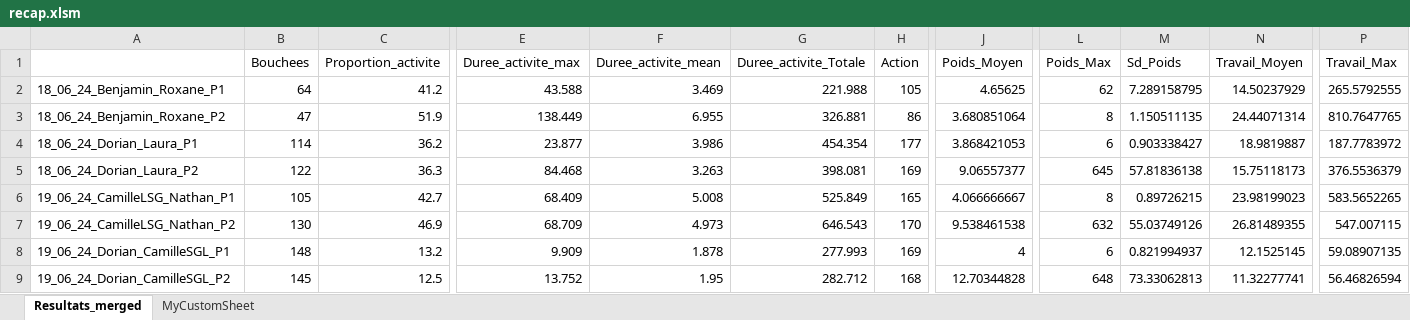
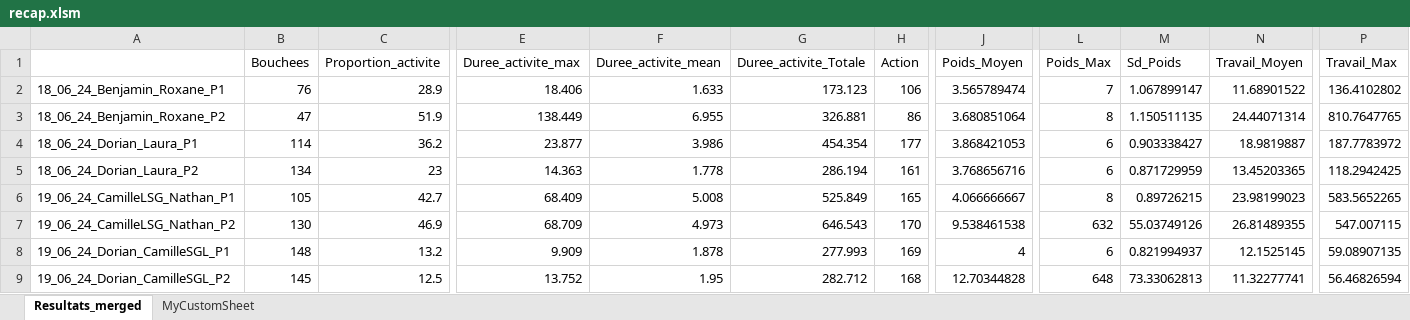
Before and after one commit to AntoineB33/codePlateau, an Excel workbook: data/A envoyer_antoine(non corrompue)/A envoyer/recap/recap.xlsm, sheet Resultats_merged, drawn as a sheet; only a part is shown, gaps mark what is left out; values as stored, in another font and other column widths than the file's, no borders; the diff covers the shown part only; the diff names each change by its address in the sheet, - before the commit and + after, or states it on an @@ line.

```diff
--- a/data/A envoyer_antoine(non corrompue)/A envoyer/recap/recap.xlsm (sheet Resultats_merged)
+++ b/data/A envoyer_antoine(non corrompue)/A envoyer/recap/recap.xlsm (sheet Resultats_merged)
-B2 (Bouchees): 64
+B2 (Bouchees): 76
-C2 (Proportion_activite): 41.2
+C2 (Proportion_activite): 28.9
-E2 (Duree_activite_max): 43.588
+E2 (Duree_activite_max): 18.406
-F2 (Duree_activite_mean): 3.469
+F2 (Duree_activite_mean): 1.633
-G2 (Duree_activite_Totale): 221.988
+G2 (Duree_activite_Totale): 173.123
-H2 (Action): 105
+H2 (Action): 106
-J2 (Poids_Moyen): 4.65625
+J2 (Poids_Moyen): 3.565789474
-L2 (Poids_Max): 62
+L2 (Poids_Max): 7
-M2 (Sd_Poids): 7.289158795
+M2 (Sd_Poids): 1.067899147
-N2 (Travail_Moyen): 14.50237929
+N2 (Travail_Moyen): 11.68901522
-P2 (Travail_Max): 265.5792555
+P2 (Travail_Max): 136.4102802
-B5 (Bouchees): 122
+B5 (Bouchees): 134
-C5 (Proportion_activite): 36.3
+C5 (Proportion_activite): 23
-E5 (Duree_activite_max): 84.468
+E5 (Duree_activite_max): 14.363
-F5 (Duree_activite_mean): 3.263
+F5 (Duree_activite_mean): 1.778
-G5 (Duree_activite_Totale): 398.081
+G5 (Duree_activite_Totale): 286.194
-H5 (Action): 169
+H5 (Action): 161
-J5 (Poids_Moyen): 9.06557377
+J5 (Poids_Moyen): 3.768656716
-L5 (Poids_Max): 645
+L5 (Poids_Max): 6
-M5 (Sd_Poids): 57.81836138
+M5 (Sd_Poids): 0.871729959
-N5 (Travail_Moyen): 15.75118173
+N5 (Travail_Moyen): 13.45203365
-P5 (Travail_Max): 376.5536379
+P5 (Travail_Max): 118.2942425
```
Also changed, not shown: 33 edited cells elsewhere in this sheet, data/A envoyer_antoine(non corrompue)/A envoyer/Plateaux_Exp.xlsx, 7 other files.
